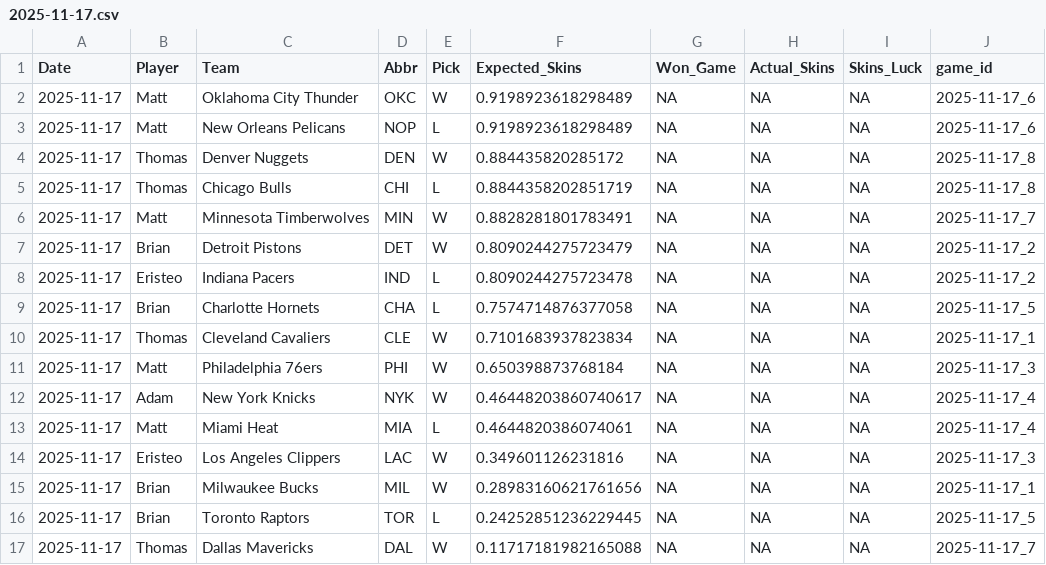
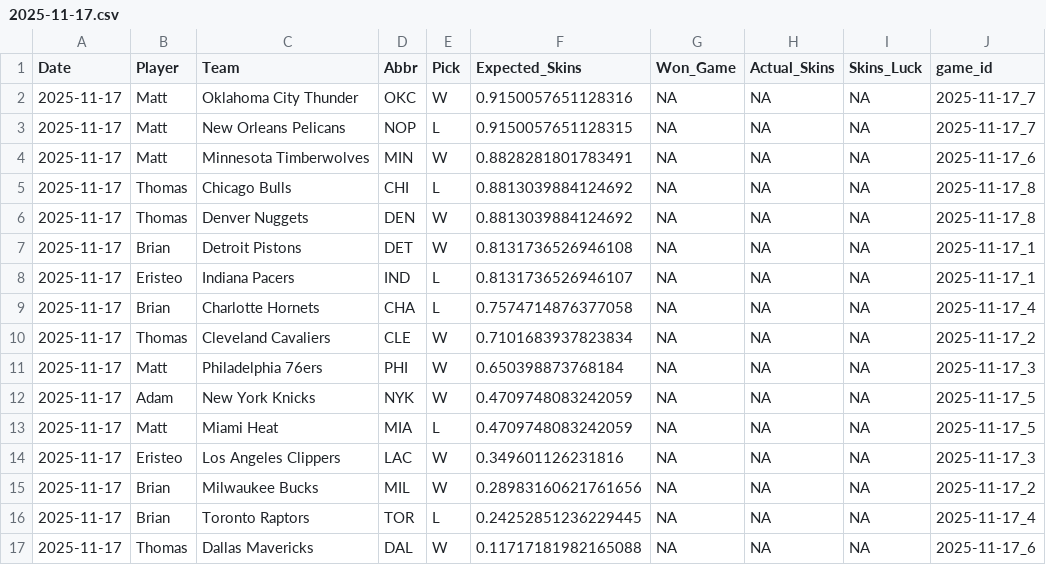
Before and after one commit to ejperez2/Daily-Skins-Matchups, a CSV file: skins_history/2025-11-17.csv, drawn as a sheet.

```diff
--- a/skins_history/2025-11-17.csv
+++ b/skins_history/2025-11-17.csv
@@ -1,17 +1,17 @@
 Date,Player,Team,Abbr,Pick,Expected_Skins,Won_Game,Actual_Skins,Skins_Luck,game_id
-2025-11-17,Matt,Oklahoma City Thunder,OKC,W,0.9198923618298489,NA,NA,NA,2025-11-17_6
-2025-11-17,Matt,New Orleans Pelicans,NOP,L,0.9198923618298489,NA,NA,NA,2025-11-17_6
-2025-11-17,Thomas,Denver Nuggets,DEN,W,0.884435820285172,NA,NA,NA,2025-11-17_8
-2025-11-17,Thomas,Chicago Bulls,CHI,L,0.8844358202851719,NA,NA,NA,2025-11-17_8
-2025-11-17,Matt,Minnesota Timberwolves,MIN,W,0.8828281801783491,NA,NA,NA,2025-11-17_7
-2025-11-17,Brian,Detroit Pistons,DET,W,0.8090244275723479,NA,NA,NA,2025-11-17_2
-2025-11-17,Eristeo,Indiana Pacers,IND,L,0.8090244275723478,NA,NA,NA,2025-11-17_2
-2025-11-17,Brian,Charlotte Hornets,CHA,L,0.7574714876377058,NA,NA,NA,2025-11-17_5
-2025-11-17,Thomas,Cleveland Cavaliers,CLE,W,0.7101683937823834,NA,NA,NA,2025-11-17_1
+2025-11-17,Matt,Oklahoma City Thunder,OKC,W,0.9150057651128316,NA,NA,NA,2025-11-17_7
+2025-11-17,Matt,New Orleans Pelicans,NOP,L,0.9150057651128315,NA,NA,NA,2025-11-17_7
+2025-11-17,Matt,Minnesota Timberwolves,MIN,W,0.8828281801783491,NA,NA,NA,2025-11-17_6
+2025-11-17,Thomas,Chicago Bulls,CHI,L,0.8813039884124692,NA,NA,NA,2025-11-17_8
+2025-11-17,Thomas,Denver Nuggets,DEN,W,0.8813039884124692,NA,NA,NA,2025-11-17_8
+2025-11-17,Brian,Detroit Pistons,DET,W,0.8131736526946108,NA,NA,NA,2025-11-17_1
+2025-11-17,Eristeo,Indiana Pacers,IND,L,0.8131736526946107,NA,NA,NA,2025-11-17_1
+2025-11-17,Brian,Charlotte Hornets,CHA,L,0.7574714876377058,NA,NA,NA,2025-11-17_4
+2025-11-17,Thomas,Cleveland Cavaliers,CLE,W,0.7101683937823834,NA,NA,NA,2025-11-17_2
 2025-11-17,Matt,Philadelphia 76ers,PHI,W,0.650398873768184,NA,NA,NA,2025-11-17_3
-2025-11-17,Adam,New York Knicks,NYK,W,0.46448203860740617,NA,NA,NA,2025-11-17_4
-2025-11-17,Matt,Miami Heat,MIA,L,0.4644820386074061,NA,NA,NA,2025-11-17_4
+2025-11-17,Adam,New York Knicks,NYK,W,0.4709748083242059,NA,NA,NA,2025-11-17_5
+2025-11-17,Matt,Miami Heat,MIA,L,0.4709748083242059,NA,NA,NA,2025-11-17_5
 2025-11-17,Eristeo,Los Angeles Clippers,LAC,W,0.349601126231816,NA,NA,NA,2025-11-17_3
-2025-11-17,Brian,Milwaukee Bucks,MIL,W,0.28983160621761656,NA,NA,NA,2025-11-17_1
-2025-11-17,Brian,Toronto Raptors,TOR,L,0.24252851236229445,NA,NA,NA,2025-11-17_5
-2025-11-17,Thomas,Dallas Mavericks,DAL,W,0.11717181982165088,NA,NA,NA,2025-11-17_7
+2025-11-17,Brian,Milwaukee Bucks,MIL,W,0.28983160621761656,NA,NA,NA,2025-11-17_2
+2025-11-17,Brian,Toronto Raptors,TOR,L,0.24252851236229445,NA,NA,NA,2025-11-17_4
+2025-11-17,Thomas,Dallas Mavericks,DAL,W,0.11717181982165088,NA,NA,NA,2025-11-17_6
```
